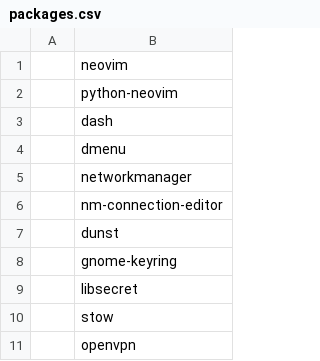
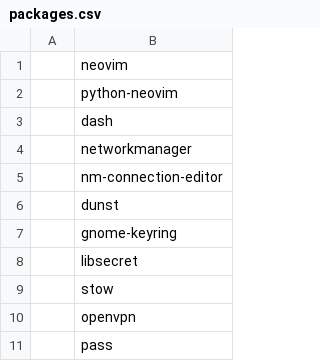
Before and after one commit to thehnm/sexyarch, a CSV file: packages.csv, drawn as a sheet; only a part is shown; the shorter side is filled out with more unchanged rows.

Commit message:
Install my own dmenu config

```diff
--- a/packages.csv
+++ b/packages.csv
@@ -3,3 +3,2 @@
 ,dash
-,dmenu
 ,networkmanager
```
Also changed, not shown: 1 other file.
